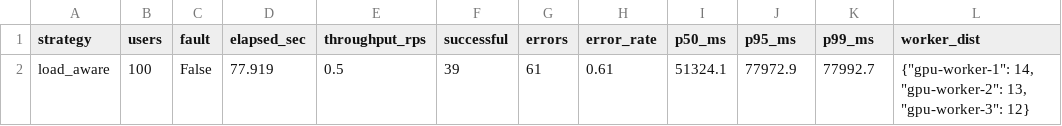
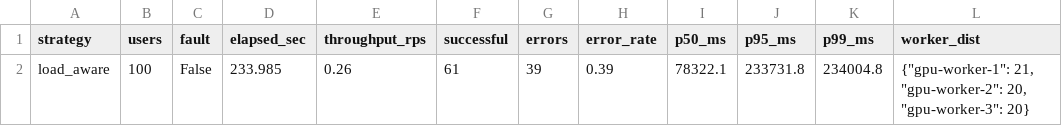
Before and after one commit to AnonyBOSS/llm-distributed-gpu-load-balancer, a CSV file: benchmarks/results_gpu.csv, drawn as a sheet.

Commit message:
benchmark 100 user

```diff
--- a/benchmarks/results_gpu.csv
+++ b/benchmarks/results_gpu.csv
@@ -1,2 +1,2 @@
 strategy,users,fault,elapsed_sec,throughput_rps,successful,errors,error_rate,p50_ms,p95_ms,p99_ms,worker_dist
-load_aware,100,False,77.919,0.5,39,61,0.61,51324.1,77972.9,77992.7,"{""gpu-worker-1"": 14, ""gpu-worker-2"": 13, ""gpu-worker-3"": 12}"
+load_aware,100,False,233.985,0.26,61,39,0.39,78322.1,233731.8,234004.8,"{""gpu-worker-1"": 21, ""gpu-worker-2"": 20, ""gpu-worker-3"": 20}"
```
Also changed, not shown: 4 other files.
